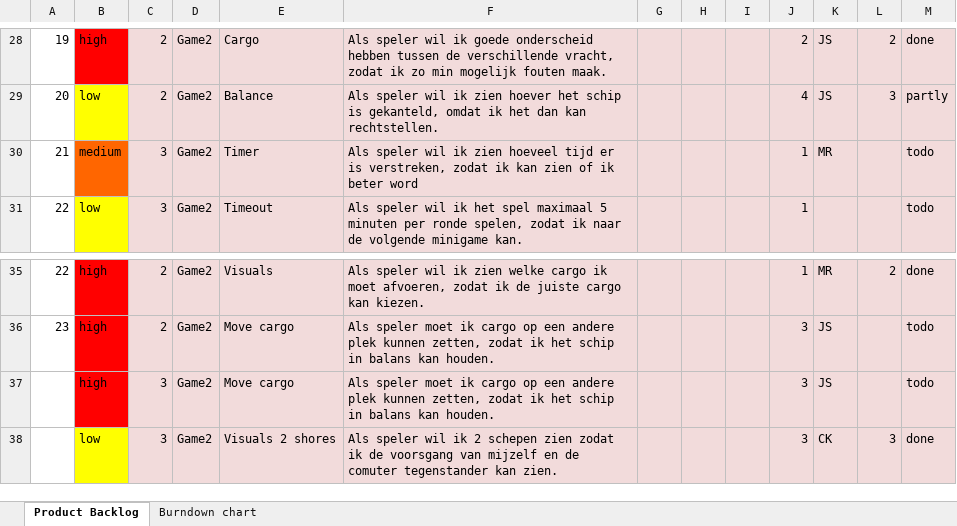
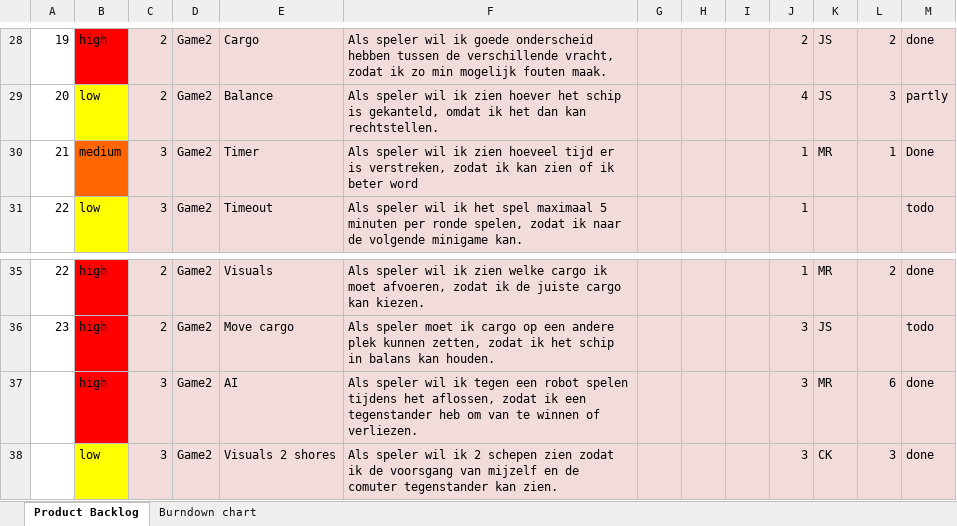
Before and after one commit to CasperHro/GoRoffaGo, an Excel workbook: docs/Product backlog.xlsx, sheet Product Backlog, drawn as a sheet; only a part is shown, gaps mark what is left out; values as stored, in another font and other column widths than the file's, no borders; the diff names each change by its address in the sheet, - before the commit and + after, or states it on an @@ line.

Commit message:
Added workload to backlog.

```diff
--- a/docs/Product backlog.xlsx (sheet Product Backlog)
+++ b/docs/Product backlog.xlsx (sheet Product Backlog)
-L30: (empty)
+L30: 1
-M30: todo
+M30: Done
-E37: Move cargo
+E37: AI
-F37: Als speler moet ik cargo op een andere plek kunnen zetten, zodat ik het schip in balans kan houden.
+F37: Als speler wil ik tegen een robot spelen tijdens het aflossen, zodat ik een tegenstander heb om van te winnen of verliezen.
-K37: JS
+K37: MR
-L37: (empty)
+L37: 6
-M37: todo
+M37: done
```
Also changed, not shown: sheet Burndown chart, charts or pictures.
